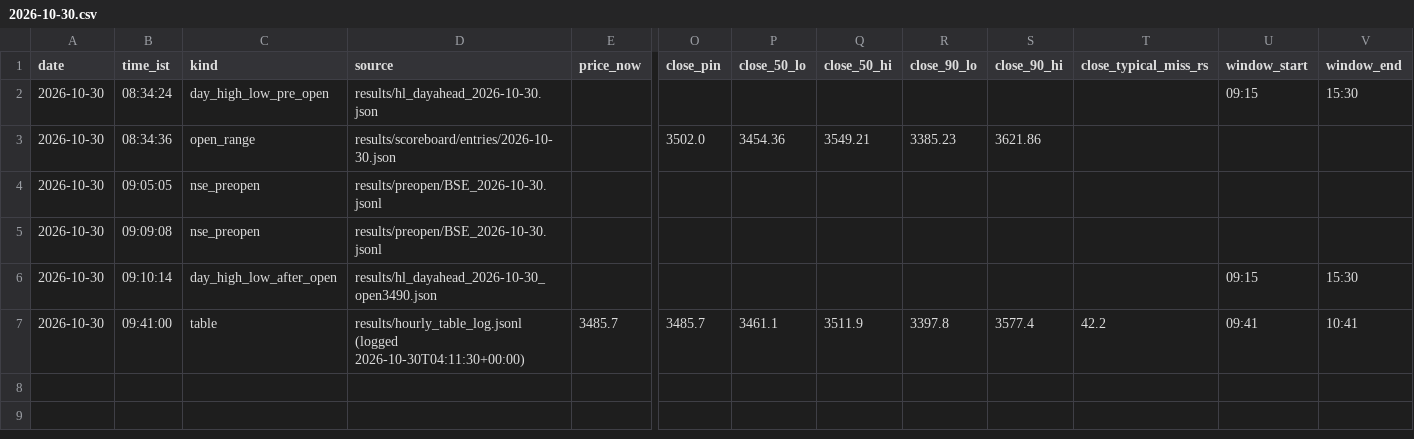
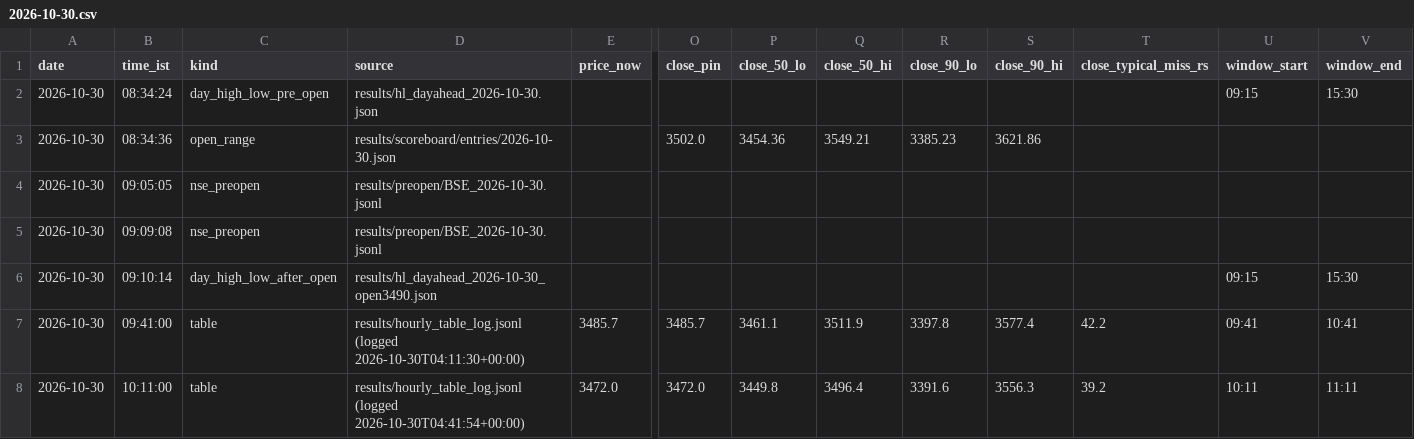
Before and after one commit to shauryaa1808g-max/pred_18, a CSV file: results/readings/by_day/2026-10-30.csv, drawn as a sheet; only a part is shown, gaps mark what is left out; rows hold the shown columns only; the diff names each change by its address in the sheet, - before the commit and + after, or states it on an @@ line.

```diff
--- a/results/readings/by_day/2026-10-30.csv
+++ b/results/readings/by_day/2026-10-30.csv
+row 8: 2026-10-30 | 10:11:00 | table | results/hourly_table_log.jsonl (logged 2026-10-30T04:41:54+00:00) | 3472.0 | 3472.0 | 3449.8 | 3496.4 | 3391.6 | 3556.3 | 39.2 | 10:11 | 11:11
```
Also changed, not shown: results/live_hl_bars_1m.csv, results/readings/readings.csv, 3 other files.
